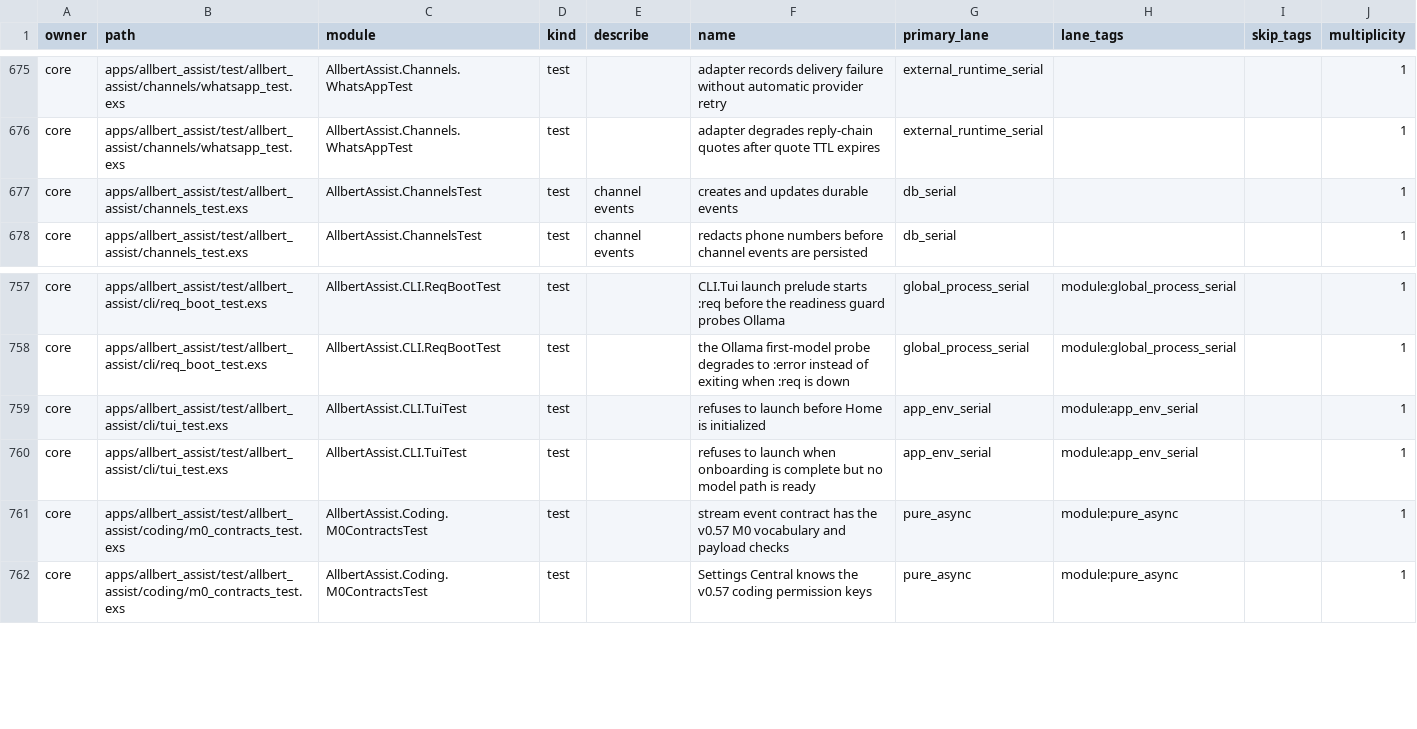
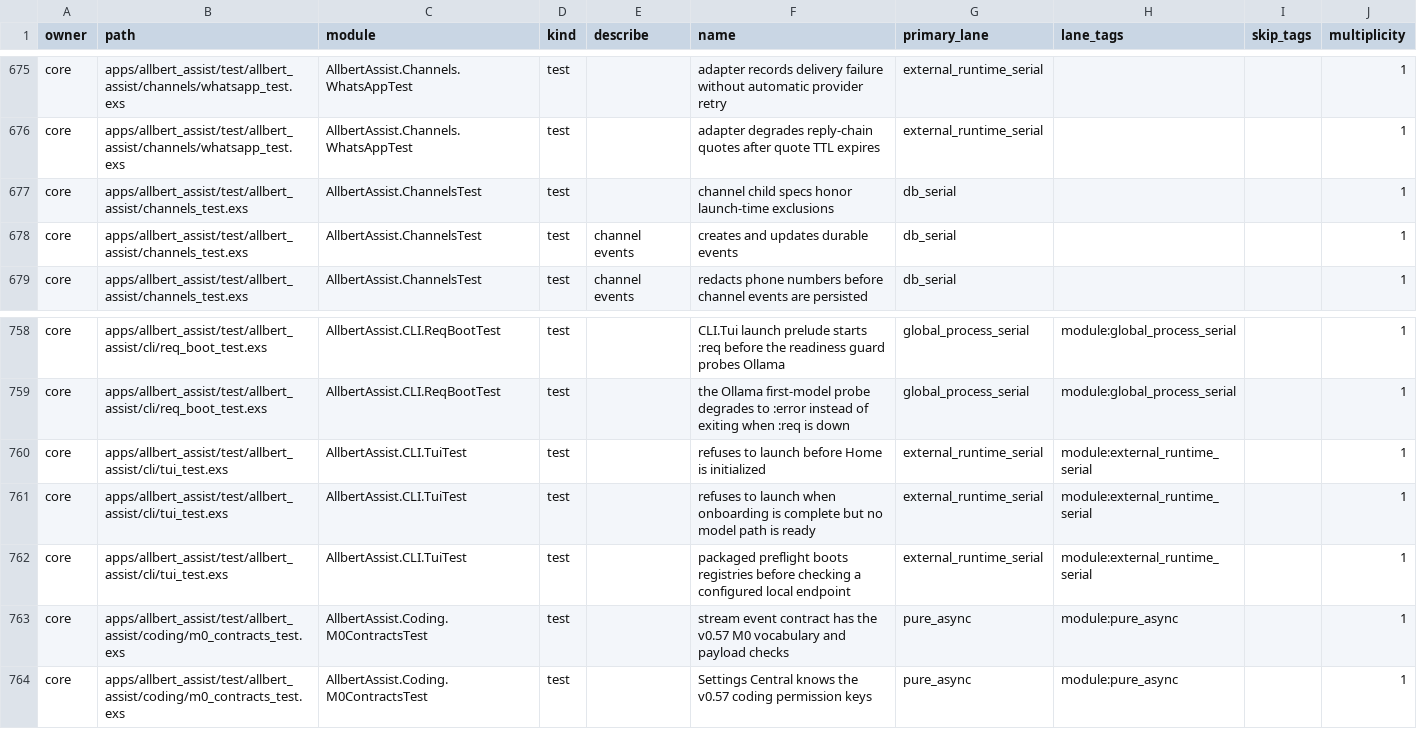
Before and after one commit to lexlapax/allbert-assist, a CSV file: docs/validation/test-manifest.csv, drawn as a sheet; only a part is shown, gaps mark what is left out.

Commit message:
v1.0.5 M8.6 repair packaged TUI bootstrap

```diff
--- a/docs/validation/test-manifest.csv
+++ b/docs/validation/test-manifest.csv
@@ -676,2 +676,3 @@
 "core","apps/allbert_assist/test/allbert_assist/channels/whatsapp_test.exs","AllbertAssist.Channels.WhatsAppTest","test","","adapter degrades reply-chain quotes after quote TTL expires","external_runtime_serial","","","1"
+"core","apps/allbert_assist/test/allbert_assist/channels_test.exs","AllbertAssist.ChannelsTest","test","","channel child specs honor launch-time exclusions","db_serial","","","1"
 "core","apps/allbert_assist/test/allbert_assist/channels_test.exs","AllbertAssist.ChannelsTest","test","channel events","creates and updates durable events","db_serial","","","1"
@@ -758,4 +759,5 @@
 "core","apps/allbert_assist/test/allbert_assist/cli/req_boot_test.exs","AllbertAssist.CLI.ReqBootTest","test","","the Ollama first-model probe degrades to :error instead of exiting when :req is down","global_process_serial","module:global_process_serial","","1"
-"core","apps/allbert_assist/test/allbert_assist/cli/tui_test.exs","AllbertAssist.CLI.TuiTest","test","","refuses to launch before Home is initialized","app_env_serial","module:app_env_serial","","1"
-"core","apps/allbert_assist/test/allbert_assist/cli/tui_test.exs","AllbertAssist.CLI.TuiTest","test","","refuses to launch when onboarding is complete but no model path is ready","app_env_serial","module:app_env_serial","","1"
+"core","apps/allbert_assist/test/allbert_assist/cli/tui_test.exs","AllbertAssist.CLI.TuiTest","test","","refuses to launch before Home is initialized","external_runtime_serial","module:external_runtime_serial","","1"
+"core","apps/allbert_assist/test/allbert_assist/cli/tui_test.exs","AllbertAssist.CLI.TuiTest","test","","refuses to launch when onboarding is complete but no model path is ready","external_runtime_serial","module:external_runtime_serial","","1"
+"core","apps/allbert_assist/test/allbert_assist/cli/tui_test.exs","AllbertAssist.CLI.TuiTest","test","","packaged preflight boots registries before checking a configured local endpoint","external_runtime_serial","module:external_runtime_serial","","1"
 "core","apps/allbert_assist/test/allbert_assist/coding/m0_contracts_test.exs","AllbertAssist.Coding.M0ContractsTest","test","","stream event contract has the v0.57 M0 vocabulary and payload checks","pure_async","module:pure_async","","1"
```
Also changed, not shown: 9 other files.
